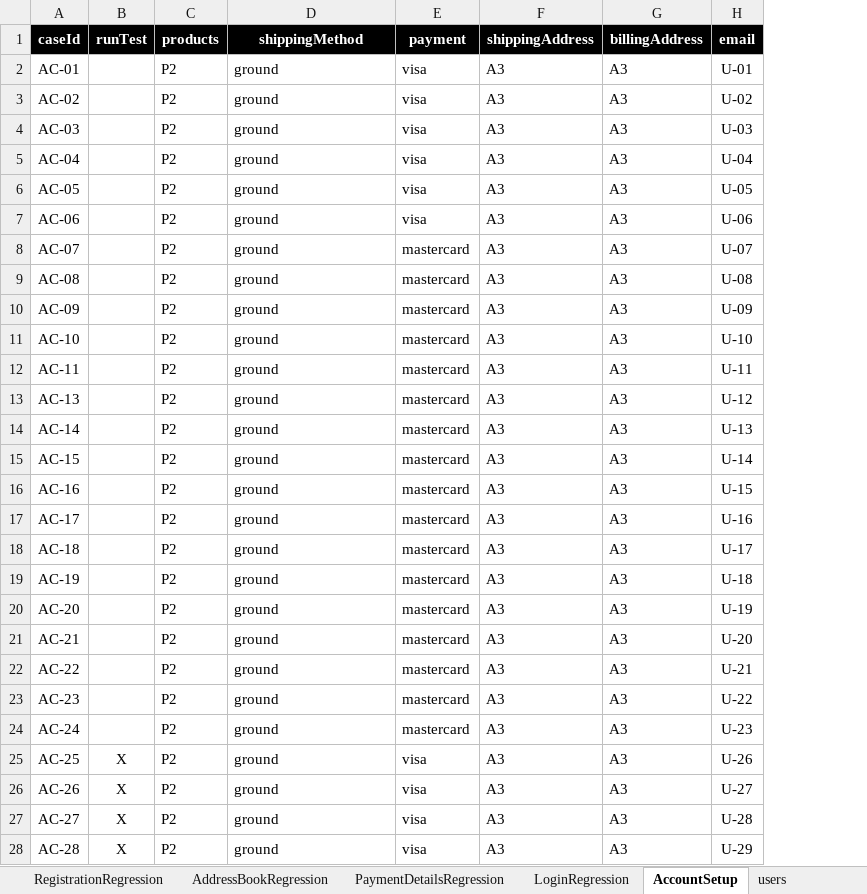
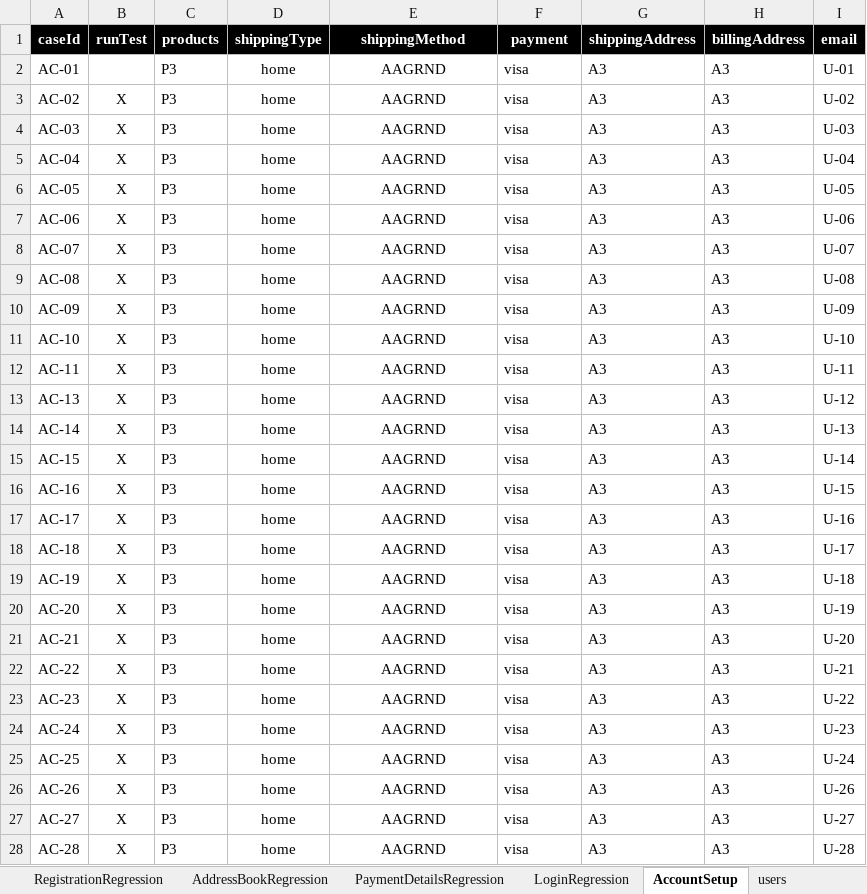
Before and after one commit to walahamad/CBISmoke, an Excel workbook: src/com/generic/config/DataSheet.xlsx, sheet AccountSetup, drawn as a sheet; only a part is shown; values as stored, in another font and other column widths than the file's, no borders; addresses are those after the commit; the diff covers the shown part only; the diff names each change by its address in the sheet, - before the commit and + after, or states it on an @@ line.

```diff
--- a/src/com/generic/config/DataSheet.xlsx (sheet AccountSetup)
+++ b/src/com/generic/config/DataSheet.xlsx (sheet AccountSetup)
+column D (shippingType), rows 2-28: all home
-C2:C28 (products): P2
+C2:C28 (products): P3
-E2:E28 (shippingMethod): ground
+E2:E28 (shippingMethod): AAGRND
-E2:E28 alignment: left
+E2:E28 alignment: center
-B3:B24 (runTest): (empty)
+B3:B24 (runTest): X
-F8:F24 (payment): mastercard
+F8:F24 (payment): visa
-I25 (email): U-26
+I25 (email): U-24
-I26 (email): U-27
+I26 (email): U-26
-I27 (email): U-28
+I27 (email): U-27
-I28 (email): U-29
+I28 (email): U-28
```
Also changed, not shown: 18 added rows, 15 edited cells and cell formats elsewhere in this sheet, sheet CheckOutRegression, sheet PDPRegression, sheet products, 9 other files.
